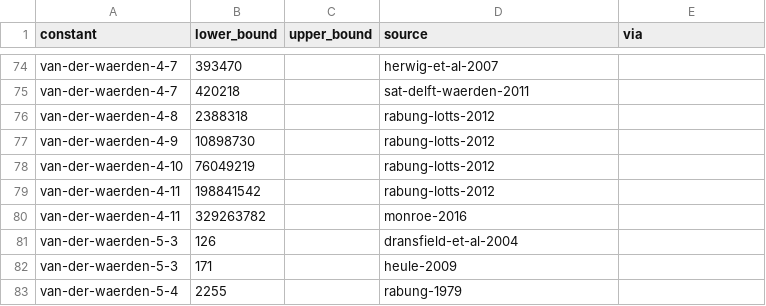
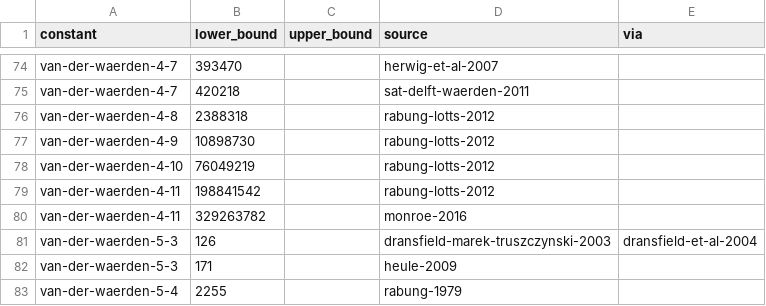
Before and after one commit to cxh1145147/leaps-in-bounds, a CSV file: literature/bounds/van-der-waerden.csv, drawn as a sheet; only a part is shown, gaps mark what is left out.

```diff
--- a/literature/bounds/van-der-waerden.csv
+++ b/literature/bounds/van-der-waerden.csv
@@ -80,3 +80,3 @@ van-der-waerden-4-11,198841542,,rabung-lotts-2012,
 van-der-waerden-4-11,329263782,,monroe-2016,
-van-der-waerden-5-3,126,,dransfield-et-al-2004,
+van-der-waerden-5-3,126,,dransfield-marek-truszczynski-2003,dransfield-et-al-2004
 van-der-waerden-5-3,171,,heule-2009,
```
Also changed, not shown: 9 other files.
